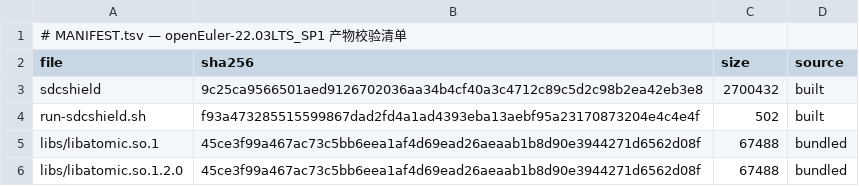
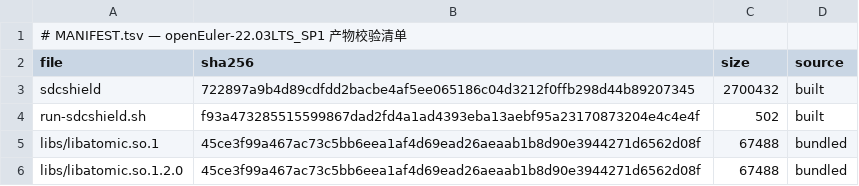
Before and after one commit to wangxumarshall/opendcdiag-arm-rpm-22.03, a TSV file: openEuler-22.03LTS_SP1/built/MANIFEST.tsv, drawn as a sheet.

Commit message:
built: refresh all 5 SP artifacts from 2026-09-03 full-matrix build
All 15-SP matrix verified via release-all.sh: full verification PASS
(fail=0, crashes=0, eigen_fails=[]). See main-repo release-all log.

```diff
--- a/openEuler-22.03LTS_SP1/built/MANIFEST.tsv
+++ b/openEuler-22.03LTS_SP1/built/MANIFEST.tsv
@@ -2,3 +2,3 @@
 file	sha256	size	source
-sdcshield	9c25ca9566501aed9126702036aa34b4cf40a3c4712c89c5d2c98b2ea42eb3e8	2700432	built
+sdcshield	722897a9b4d89cdfdd2bacbe4af5ee065186c04d3212f0ffb298d44b89207345	2700432	built
 run-sdcshield.sh	f93a473285515599867dad2fd4a1ad4393eba13aebf95a23170873204e4c4e4f	502	built
```
Also changed, not shown: openEuler-22.03LTS_SP2/built/MANIFEST.tsv, openEuler-22.03LTS_SP3/built/MANIFEST.tsv, 17 other files.
